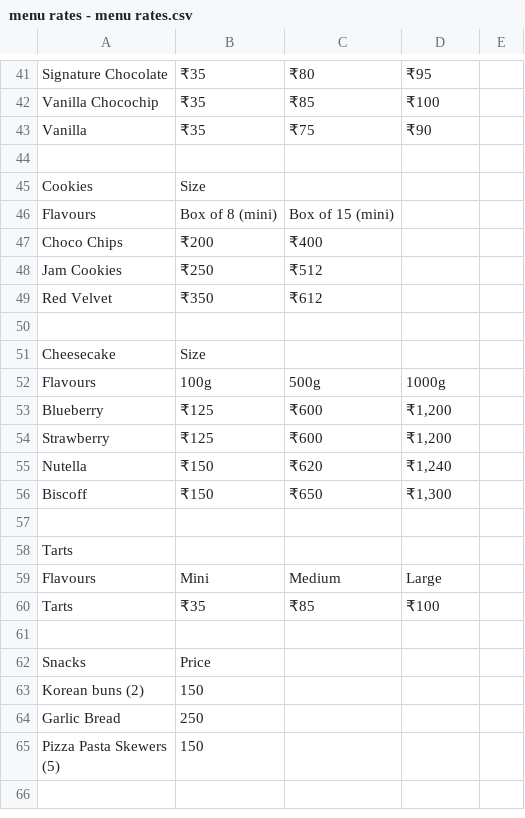
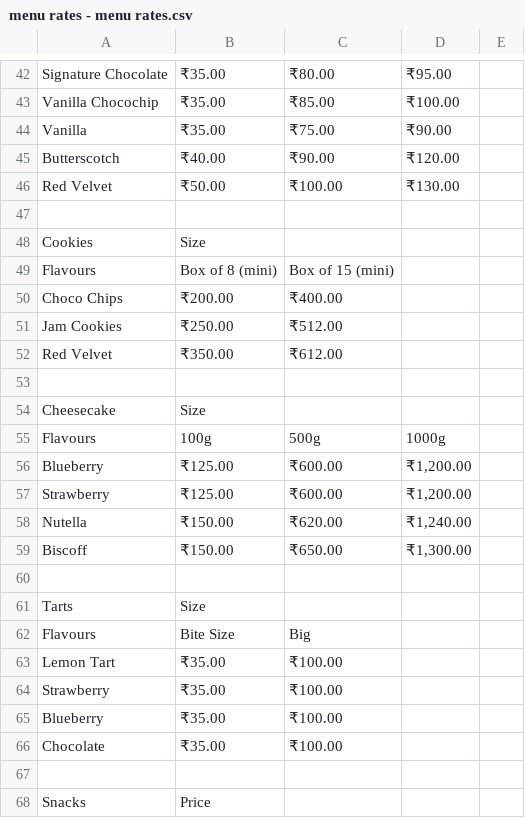
Before and after one commit to rdhtdata/Belaku-Bakes, a CSV file: data/menu rates - menu rates.csv, drawn as a sheet; only a part is shown, gaps mark what is left out; the shorter side is filled out with more unchanged rows; removed rows and columns are numbered as before the commit, all else as after; the diff covers the shown part only; the diff names each change by its address in the sheet, - before the commit and + after, or states it on an @@ line.

Commit message:
feat: warm beige palette, dynamic tarts/cupcakes CSV rates, responsive layout & copy refinements

```diff
--- a/data/menu rates - menu rates.csv
+++ b/data/menu rates - menu rates.csv
-B42:B44: ₹35
+B42:B44: ₹35.00
-C42: ₹80
+C42: ₹80.00
-D42: ₹95
+D42: ₹95.00
-C43: ₹85
+C43: ₹85.00
-D43: ₹100
+D43: ₹100.00
-C44: ₹75
+C44: ₹75.00
-D44: ₹90
+D44: ₹90.00
+row 45: Butterscotch | ₹40.00 | ₹90.00 | ₹120.00
+row 46: Red Velvet | ₹50.00 | ₹100.00 | ₹130.00
-B50: ₹200
+B50: ₹200.00
-C50: ₹400
+C50: ₹400.00
-B51: ₹250
+B51: ₹250.00
-C51: ₹512
+C51: ₹512.00
-B52: ₹350
+B52: ₹350.00
-C52: ₹612
+C52: ₹612.00
-B56:B57: ₹125
+B56:B57: ₹125.00
-C56:C57: ₹600
+C56:C57: ₹600.00
-D56:D57: ₹1,200
+D56:D57: ₹1,200.00
-B58:B59: ₹150
+B58:B59: ₹150.00
-C58: ₹620
+C58: ₹620.00
-D58: ₹1,240
+D58: ₹1,240.00
-C59: ₹650
+C59: ₹650.00
-D59: ₹1,300
+D59: ₹1,300.00
-B61: (empty)
+B61: Size
-row 59: Flavours | Mini | Medium | Large
-row 60: Tarts | ₹35 | ₹85 | ₹100
+row 62: Flavours | Bite Size | Big
+row 63: Lemon Tart | ₹35.00 | ₹100.00
+row 64: Strawberry | ₹35.00 | ₹100.00
+row 65: Blueberry | ₹35.00 | ₹100.00
+row 66: Chocolate | ₹35.00 | ₹100.00
```
Also changed, not shown: 1 added row and 69 edited cells elsewhere in this file, docs/data/menu rates - menu rates.csv, public/data/menu rates - menu rates.csv, 17 other files.
